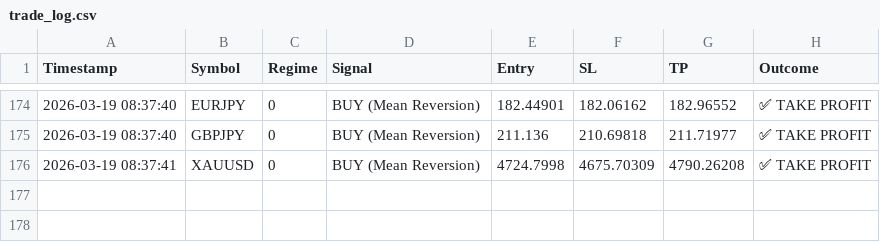
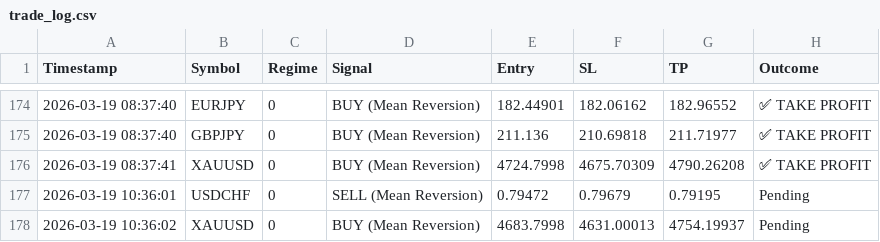
Before and after one commit to ykclassic/Delphi-Oracle, a CSV file: logs/trade_log.csv, drawn as a sheet; only a part is shown, gaps mark what is left out.

Commit message:
📊 Update: Performance Logs [skip ci]

```diff
--- a/logs/trade_log.csv
+++ b/logs/trade_log.csv
@@ -176 +176,3 @@ Timestamp,Symbol,Regime,Signal,Entry,SL,TP,Outcome
 2026-03-19 08:37:41,XAUUSD,0,BUY (Mean Reversion),4724.7998,4675.70309,4790.26208,✅ TAKE PROFIT
+2026-03-19 10:36:01,USDCHF,0,SELL (Mean Reversion),0.79472,0.79679,0.79195,Pending
+2026-03-19 10:36:02,XAUUSD,0,BUY (Mean Reversion),4683.7998,4631.00013,4754.19937,Pending
```
